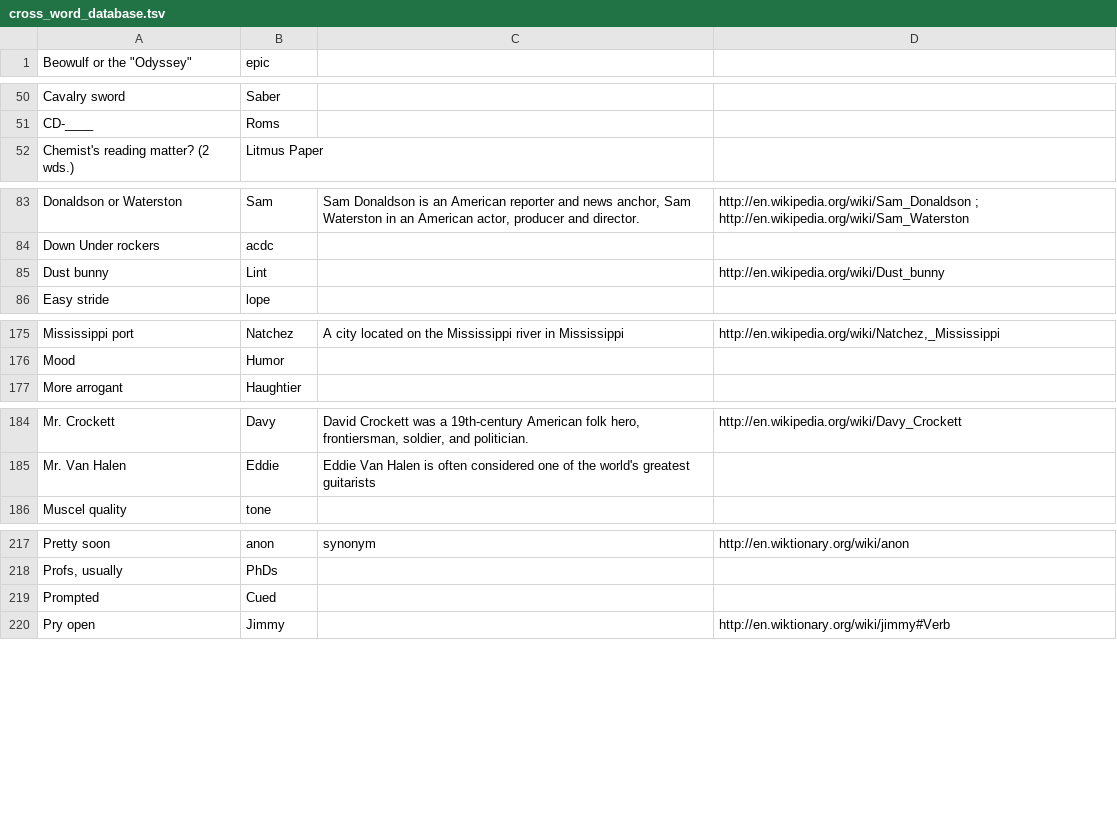
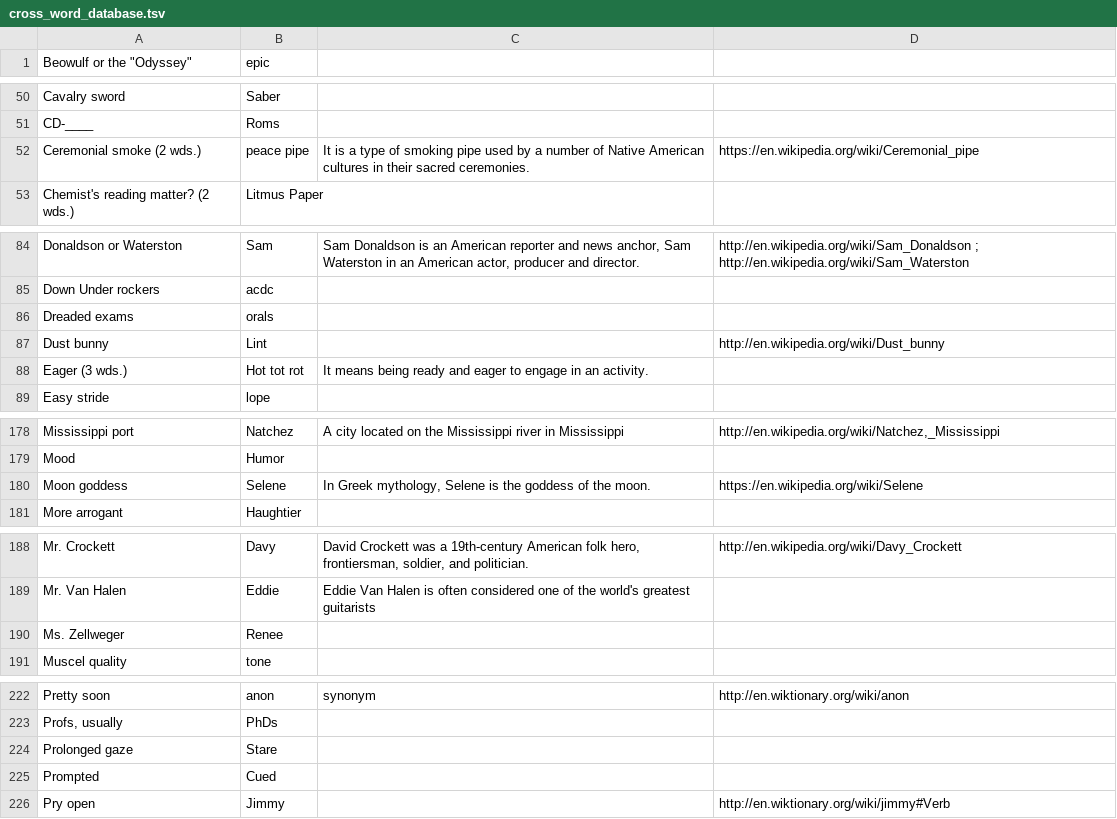
Before and after one commit to KamarajuKusumanchi/crossword, a TSV file: database/cross_word_database.tsv, drawn as a sheet; only a part is shown, gaps mark what is left out; the diff covers the shown part only.

Commit message:
Update database with two more entries.

```diff
--- a/database/cross_word_database.tsv
+++ b/database/cross_word_database.tsv
@@ -51,2 +51,3 @@ Cavalry sword	Saber
 CD-____	Roms		
+Ceremonial smoke (2 wds.)	peace pipe	It is a type of smoking pipe used by a number of Native American cultures in their sacred ceremonies.	https://en.wikipedia.org/wiki/Ceremonial_pipe
 Chemist's reading matter? (2 wds.)	Litmus Paper		
@@ -84,3 +85,5 @@ Donaldson or Waterston	Sam	Sam Donaldson is an American reporter and news anchor
 Down Under rockers	acdc		
+Dreaded exams	orals
 Dust bunny	Lint		http://en.wikipedia.org/wiki/Dust_bunny
+Eager (3 wds.)	Hot tot rot	It means being ready and eager to engage in an activity.
 Easy stride	lope		
@@ -176,2 +179,3 @@ Mississippi port	Natchez	A city located on the Mississippi river in Mississippi
 Mood	Humor		
+Moon goddess	Selene	In Greek mythology, Selene is the goddess of the moon.	https://en.wikipedia.org/wiki/Selene
 More arrogant	Haughtier		
@@ -185,2 +189,3 @@ Mr. Crockett	Davy	David Crockett was a 19th-century American folk hero, frontier
 Mr. Van Halen	Eddie	Eddie Van Halen is often considered one of the world's greatest guitarists	
+Ms. Zellweger	Renee
 Muscel quality	tone		
@@ -218,2 +223,3 @@ Pretty soon	anon	synonym	http://en.wiktionary.org/wiki/anon
 Profs, usually	PhDs		
+Prolonged gaze	Stare
 Prompted	Cued		
```
Also changed, not shown: 1 added row elsewhere in this file, 1 other file.
